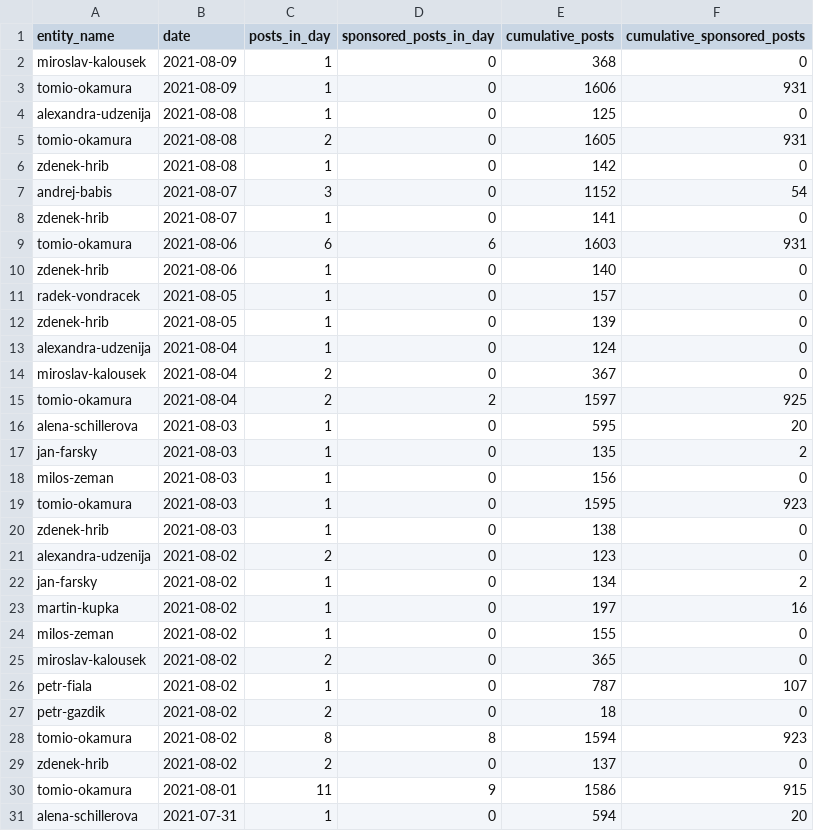
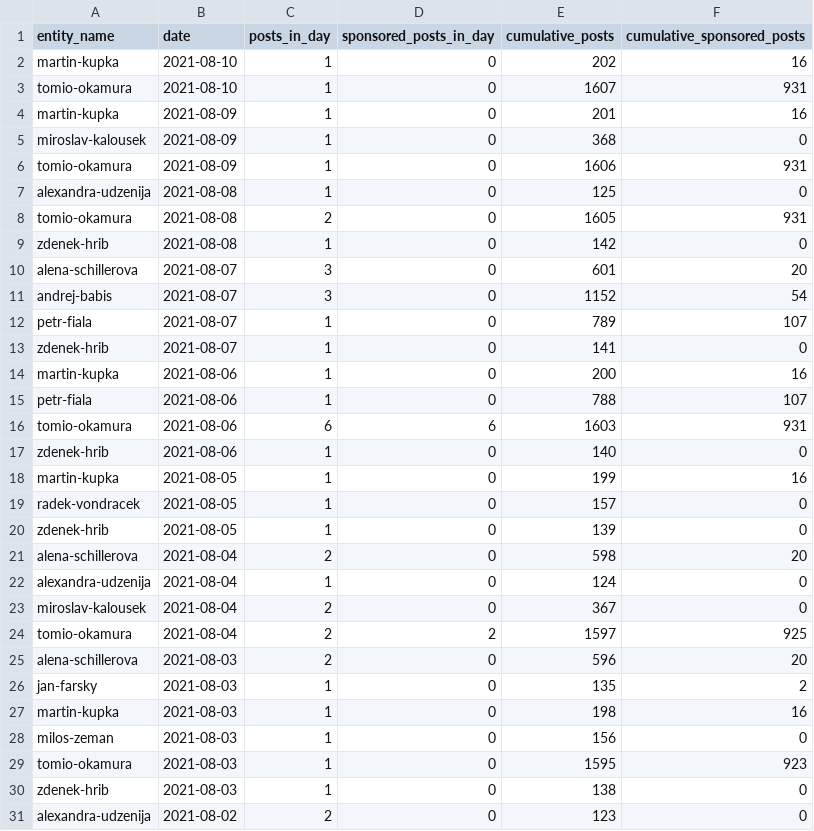
Before and after one commit to opop999/election_monitoring_social_media_communication, a CSV file: data/summary_tables/time_summary_fb.csv, drawn as a sheet; only a part is shown; the shorter side is filled out with more unchanged rows.

```diff
--- a/data/summary_tables/time_summary_fb.csv
+++ b/data/summary_tables/time_summary_fb.csv
@@ -1,2 +1,5 @@
 entity_name,date,posts_in_day,sponsored_posts_in_day,cumulative_posts,cumulative_sponsored_posts
+martin-kupka,2021-08-10,1,0,202,16
+tomio-okamura,2021-08-10,1,0,1607,931
+martin-kupka,2021-08-09,1,0,201,16
 miroslav-kalousek,2021-08-09,1,0,368,0
@@ -6,8 +9,14 @@ tomio-okamura,2021-08-08,2,0,1605,931
 zdenek-hrib,2021-08-08,1,0,142,0
+alena-schillerova,2021-08-07,3,0,601,20
 andrej-babis,2021-08-07,3,0,1152,54
+petr-fiala,2021-08-07,1,0,789,107
 zdenek-hrib,2021-08-07,1,0,141,0
+martin-kupka,2021-08-06,1,0,200,16
+petr-fiala,2021-08-06,1,0,788,107
 tomio-okamura,2021-08-06,6,6,1603,931
 zdenek-hrib,2021-08-06,1,0,140,0
+martin-kupka,2021-08-05,1,0,199,16
 radek-vondracek,2021-08-05,1,0,157,0
 zdenek-hrib,2021-08-05,1,0,139,0
+alena-schillerova,2021-08-04,2,0,598,20
 alexandra-udzenija,2021-08-04,1,0,124,0
@@ -15,4 +24,5 @@ miroslav-kalousek,2021-08-04,2,0,367,0
 tomio-okamura,2021-08-04,2,2,1597,925
-alena-schillerova,2021-08-03,1,0,595,20
+alena-schillerova,2021-08-03,2,0,596,20
 jan-farsky,2021-08-03,1,0,135,2
+martin-kupka,2021-08-03,1,0,198,16
 milos-zeman,2021-08-03,1,0,156,0
```
Also changed, not shown: data/summary_tables/time_summary_tw.csv, data/summary_tables/time_summary_yt.csv, 36 other files.
